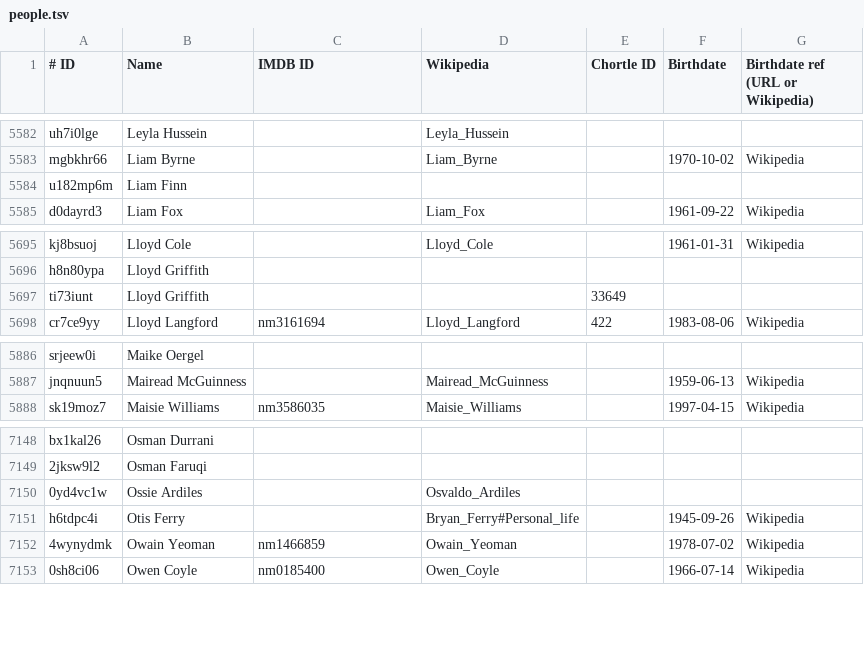
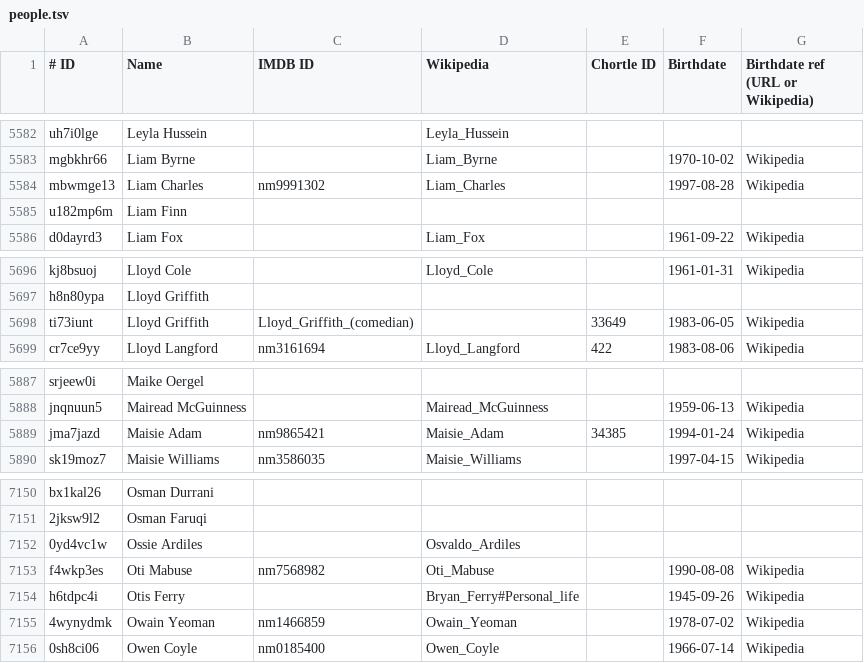
Before and after one commit to slowe/panelshows, a TSV file: people/people.tsv, drawn as a sheet; only a part is shown, gaps mark what is left out.

```diff
--- a/people/people.tsv
+++ b/people/people.tsv
@@ -5583,2 +5583,3 @@ uh7i0lge	Leyla Hussein		Leyla_Hussein
 mgbkhr66	Liam Byrne		Liam_Byrne		1970-10-02	Wikipedia
+mbwmge13	Liam Charles	nm9991302	Liam_Charles		1997-08-28	Wikipedia
 u182mp6m	Liam Finn					
@@ -5696,3 +5697,3 @@ kj8bsuoj	Lloyd Cole		Lloyd_Cole		1961-01-31	Wikipedia
 h8n80ypa	Lloyd Griffith					
-ti73iunt	Lloyd Griffith			33649		
+ti73iunt	Lloyd Griffith	Lloyd_Griffith_(comedian)		33649	1983-06-05	Wikipedia
 cr7ce9yy	Lloyd Langford	nm3161694	Lloyd_Langford	422	1983-08-06	Wikipedia
@@ -5887,2 +5888,3 @@ srjeew0i	Maike Oergel
 jnqnuun5	Mairead McGuinness		Mairead_McGuinness		1959-06-13	Wikipedia
+jma7jazd	Maisie Adam	nm9865421	Maisie_Adam	34385	1994-01-24	Wikipedia
 sk19moz7	Maisie Williams	nm3586035	Maisie_Williams		1997-04-15	Wikipedia
@@ -7150,2 +7152,3 @@ bx1kal26	Osman Durrani
 0yd4vc1w	Ossie Ardiles		Osvaldo_Ardiles			
+f4wkp3es	Oti Mabuse	nm7568982	Oti_Mabuse		1990-08-08	Wikipedia
 h6tdpc4i	Otis Ferry		Bryan_Ferry#Personal_life		1945-09-26	Wikipedia
```
Also changed, not shown: shows/data/8-out-of-10-cats.csv.
